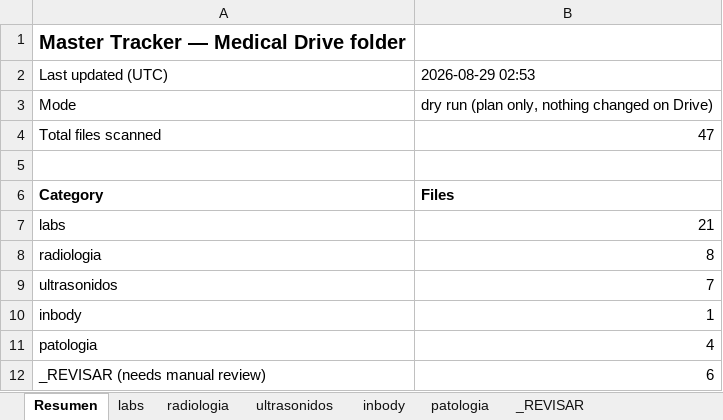
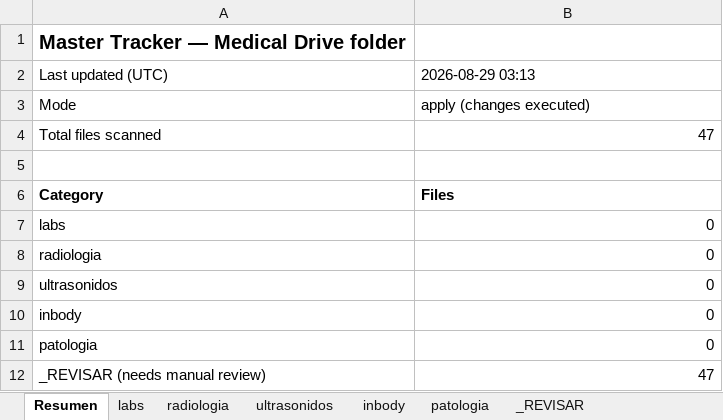
Before and after one commit to fernandomartinez-de/vital-signal-reports, an Excel workbook: tracker/master_tracker.xlsx, sheet Resumen, drawn as a sheet; values as stored, in another font and other column widths than the file's, no borders; the diff names each change by its address in the sheet, - before the commit and + after, or states it on an @@ line.

```diff
--- a/tracker/master_tracker.xlsx (sheet Resumen)
+++ b/tracker/master_tracker.xlsx (sheet Resumen)
-B2: 2026-08-29 02:53
+B2: 2026-08-29 03:13
-B3: dry run (plan only, nothing changed on Drive)
+B3: apply (changes executed)
-B7: 21
+B7: 0
-B8: 8
+B8: 0
-B9: 7
+B9: 0
-B10: 1
+B10: 0
-B11: 4
+B11: 0
-B12: 6
+B12: 47
```
Also changed, not shown: sheet _REVISAR, sheet labs, sheet radiologia, sheet ultrasonidos, sheet patologia, sheet inbody.
